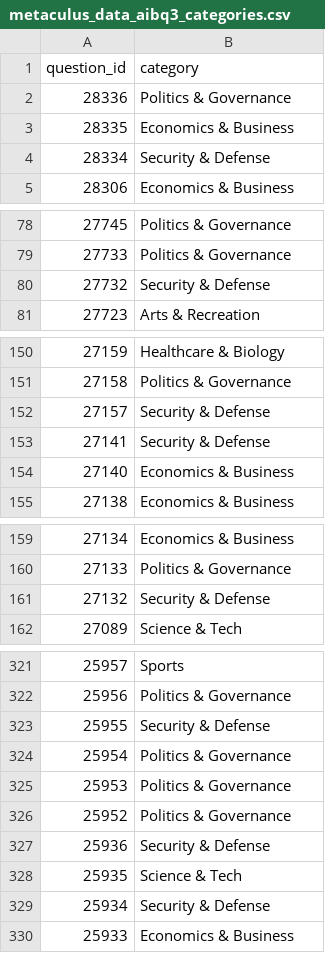
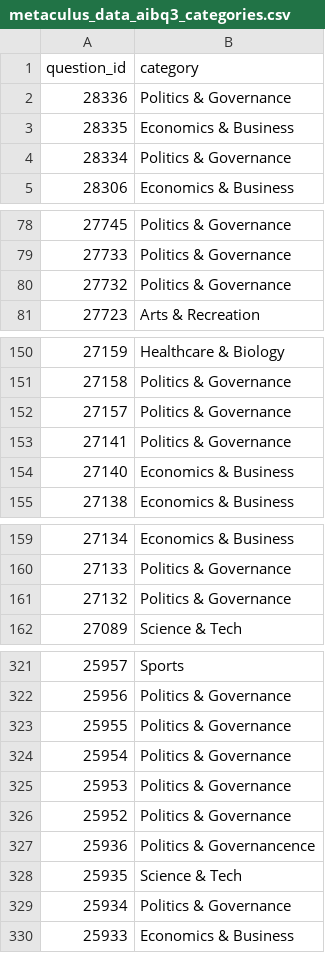
Before and after one commit to jannalulu/llm-forecasting-benchmark, a CSV file: scraping/metaculus_data_aibq3_categories.csv, drawn as a sheet; only a part is shown, gaps mark what is left out; the diff covers the shown part only.

Commit message:
remove Security & Defense and Ed & Research

```diff
--- a/scraping/metaculus_data_aibq3_categories.csv
+++ b/scraping/metaculus_data_aibq3_categories.csv
@@ -3,3 +3,3 @@ question_id,category
 28335,Economics & Business
-28334,Security & Defense
+28334,Politics & Governance
 28306,Economics & Business
@@ -79,3 +79,3 @@ question_id,category
 27733,Politics & Governance
-27732,Security & Defense
+27732,Politics & Governance
 27723,Arts & Recreation
@@ -151,4 +151,4 @@ question_id,category
 27158,Politics & Governance
-27157,Security & Defense
-27141,Security & Defense
+27157,Politics & Governance
+27141,Politics & Governance
 27140,Economics & Business
@@ -160,3 +160,3 @@ question_id,category
 27133,Politics & Governance
-27132,Security & Defense
+27132,Politics & Governance
 27089,Science & Tech
@@ -322,3 +322,3 @@ question_id,category
 25956,Politics & Governance
-25955,Security & Defense
+25955,Politics & Governance
 25954,Politics & Governance
@@ -326,5 +326,5 @@ question_id,category
 25952,Politics & Governance
-25936,Security & Defense
+25936,Politics & Governancence
 25935,Science & Tech
-25934,Security & Defense
+25934,Politics & Governance
 25933,Economics & Business
```
Also changed, not shown: 18 edited cells elsewhere in this file.
